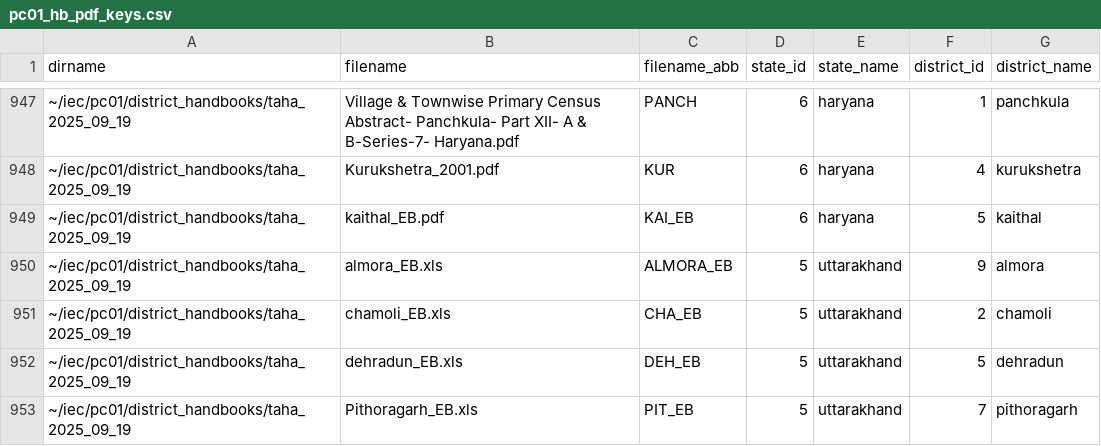
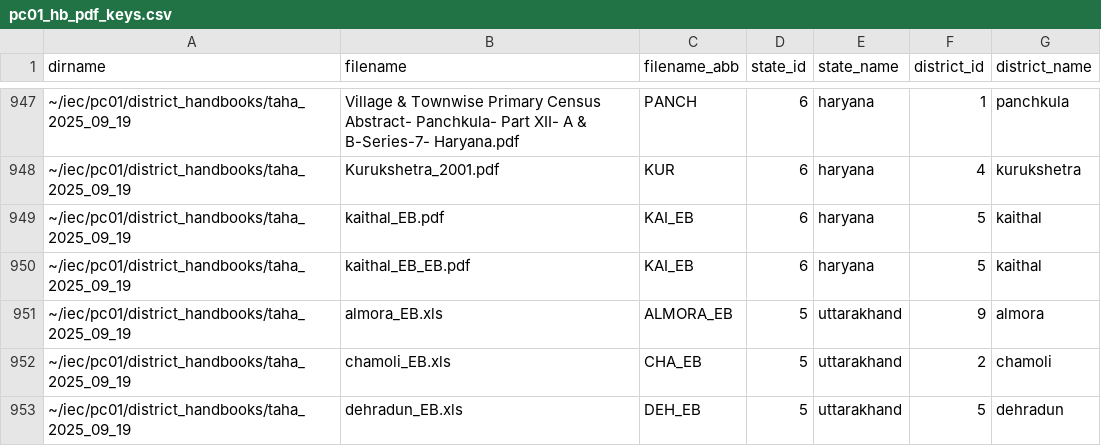
Before and after one commit to devdatalab/india-census-district-handbooks, a CSV file: data/pc01_hb_pdf_keys.csv, drawn as a sheet; only a part is shown, gaps mark what is left out; the shorter side is filled out with more unchanged rows.

```diff
--- a/data/pc01_hb_pdf_keys.csv
+++ b/data/pc01_hb_pdf_keys.csv
@@ -949,2 +949,3 @@ dirname,filename,filename_abb,state_id,state_name,district_id,district_name
 ~/iec/pc01/district_handbooks/taha_2025_09_19,kaithal_EB.pdf,KAI_EB,6,haryana,5,kaithal
+~/iec/pc01/district_handbooks/taha_2025_09_19,kaithal_EB_EB.pdf,KAI_EB,6,haryana,5,kaithal
 ~/iec/pc01/district_handbooks/taha_2025_09_19,almora_EB.xls,ALMORA_EB,5,uttarakhand,9,almora
```
Also changed, not shown: 1 other file.
